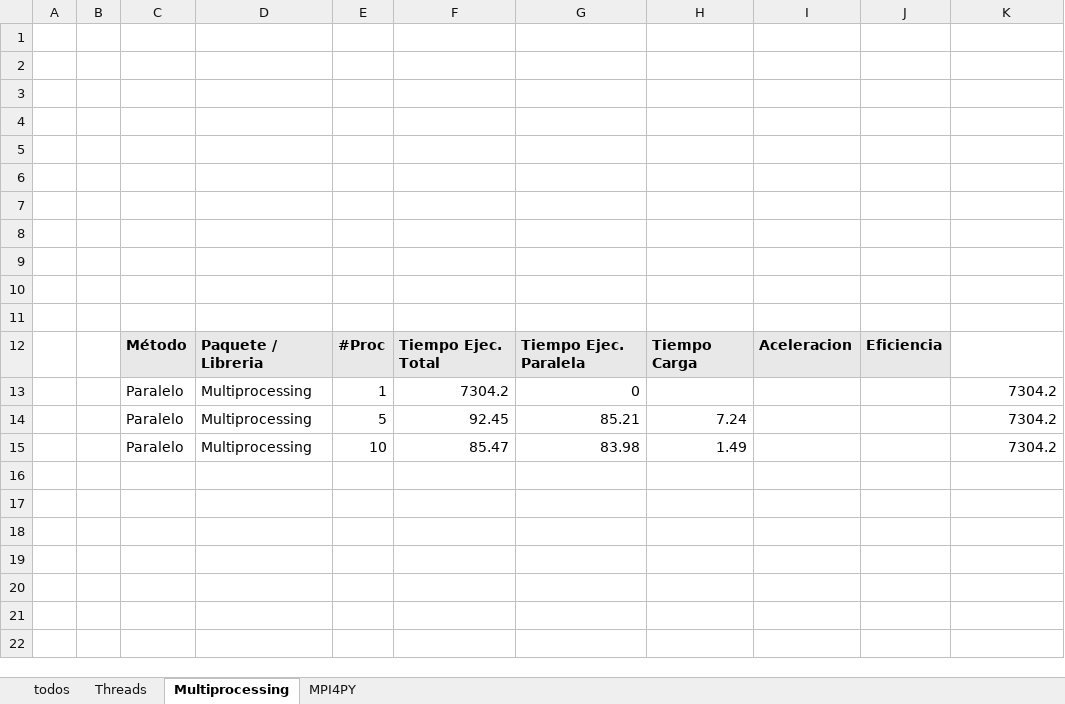
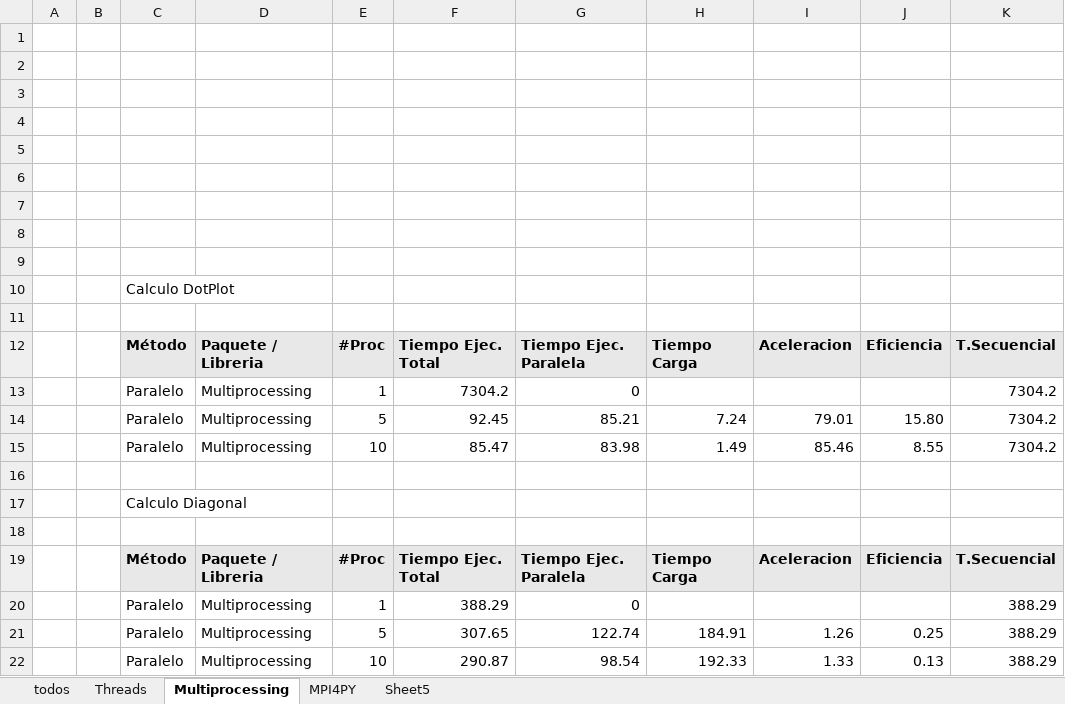
Before and after one commit to juanfebeta/MIC_Proyecto_HPC_FFD, an Excel workbook: Book1.xlsx, sheet Multiprocessing, drawn as a sheet; values as stored, in another font and other column widths than the file's, no borders; charts and pictures not drawn; removed rows and columns are numbered as before the commit, all else as after; the diff names each change by its address in the sheet, - before the commit and + after, or states it on an @@ line.

```diff
--- a/Book1.xlsx (sheet Multiprocessing)
+++ b/Book1.xlsx (sheet Multiprocessing)
+sheet tab: Sheet5
+row 10:  |  | Calculo DotPlot
+row 12:  |  | Método | Paquete / Libreria | #Proc | Tiempo Ejec. Total | Tiempo Ejec. Paralela | Tiempo Carga | Aceleracion | Eficiencia | T.Secuencial
+row 13:  |  | Paralelo | Multiprocessing | 1 | 7304.2 | 0 |  |  |  | 7304.2
+row 14:  |  | Paralelo | Multiprocessing | 5 | 92.45 | 85.21 | 7.24 | 79.01 | 15.80 | 7304.2
+row 15:  |  | Paralelo | Multiprocessing | 10 | 85.47 | 83.98 | 1.49 | 85.46 | 8.55 | 7304.2
+row 17:  |  | Calculo Diagonal
+row 18: (empty)
-K19: (empty)
+K19: T.Secuencial
-K19 fill: none
+K19 fill: #E8E8E8
-F20: 7304.2
+F20: 388.29
-K20: 7304.2
+K20: 388.29
-row 14:  |  | Paralelo | Multiprocessing | 5 | 92.45 | 85.21 | 7.24 |  |  | 7304.2
-row 15:  |  | Paralelo | Multiprocessing | 10 | 85.47 | 83.98 | 1.49 |  |  | 7304.2
+row 21:  |  | Paralelo | Multiprocessing | 5 | 307.65 | 122.74 | 184.91 | 1.26 | 0.25 | 388.29
+row 22:  |  | Paralelo | Multiprocessing | 10 | 290.87 | 98.54 | 192.33 | 1.33 | 0.13 | 388.29
```
Also changed, not shown: sheet MPI4PY, sheet Threads, charts or pictures, 3 other files.
